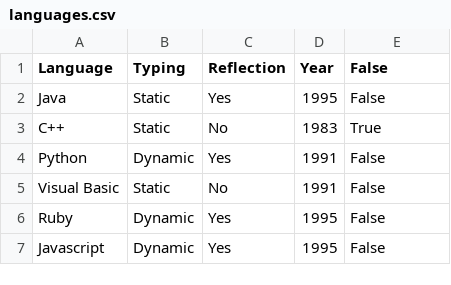
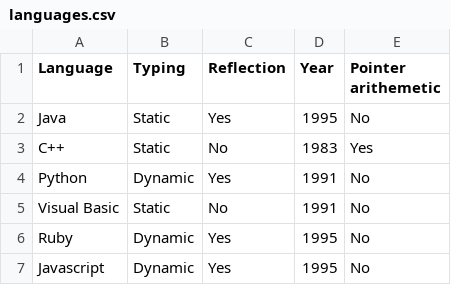
Before and after one commit to AshleyTXH10/cp1404praticals, a CSV file: prac_07/languages.csv, drawn as a sheet.

Commit message:
Change pointer arithemetic field form and add field into list

```diff
--- a/prac_07/languages.csv
+++ b/prac_07/languages.csv
@@ -1,7 +1,7 @@
-Language,Typing,Reflection,Year,False
-Java,Static,Yes,1995,False
-C++,Static,No,1983,True
-Python,Dynamic,Yes,1991,False
-Visual Basic,Static,No,1991,False
-Ruby,Dynamic,Yes,1995,False
-Javascript,Dynamic,Yes,1995,False
+Language,Typing,Reflection,Year,Pointer arithemetic
+Java,Static,Yes,1995,No
+C++,Static,No,1983,Yes
+Python,Dynamic,Yes,1991,No
+Visual Basic,Static,No,1991,No
+Ruby,Dynamic,Yes,1995,No
+Javascript,Dynamic,Yes,1995,No
```
Also changed, not shown: 1 other file.
